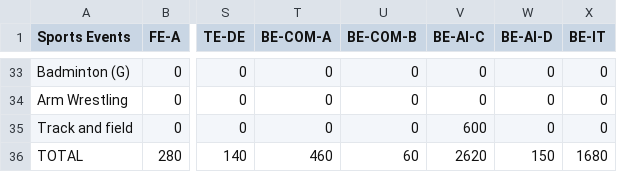
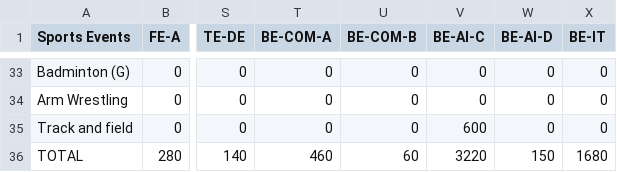
Before and after one commit to Sachin-Ghosh/SC-Frontend, a CSV file: public/files/scores.csv, drawn as a sheet; only a part is shown, gaps mark what is left out; the diff names each change by its address in the sheet, - before the commit and + after, or states it on an @@ line.

Commit message:
changes

```diff
--- a/public/files/scores.csv
+++ b/public/files/scores.csv
-V36 (BE-AI-C): 2620
+V36 (BE-AI-C): 3220
```
